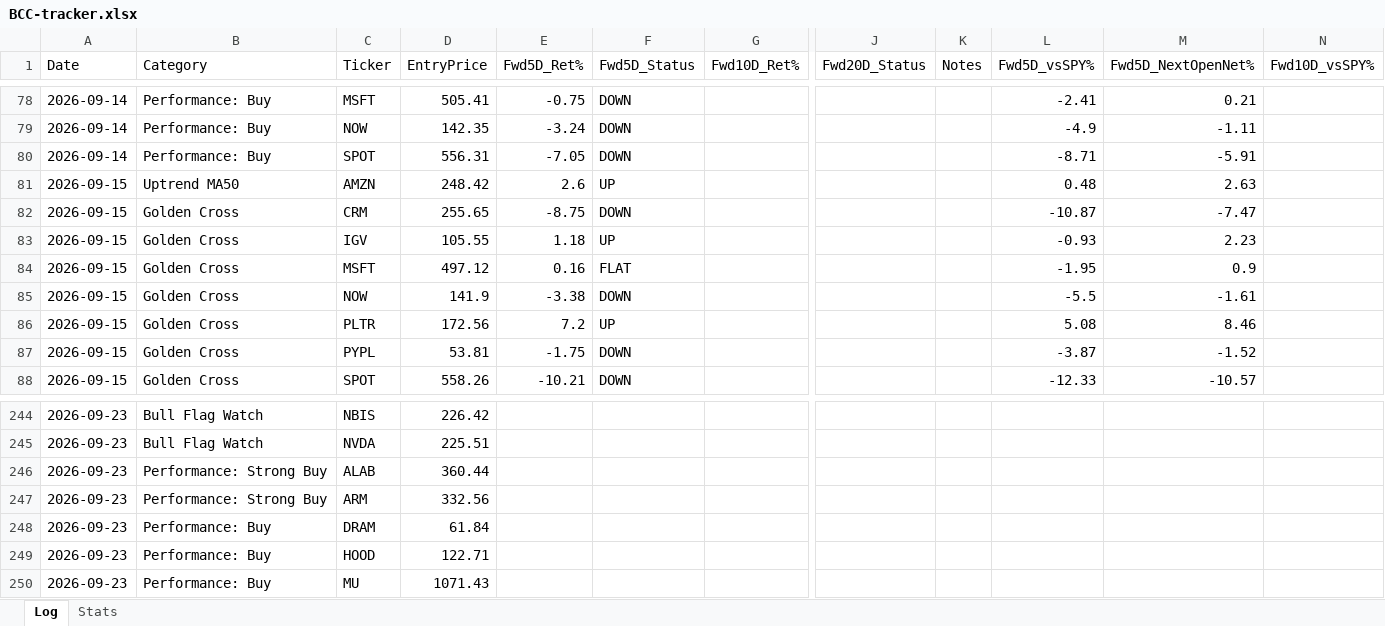
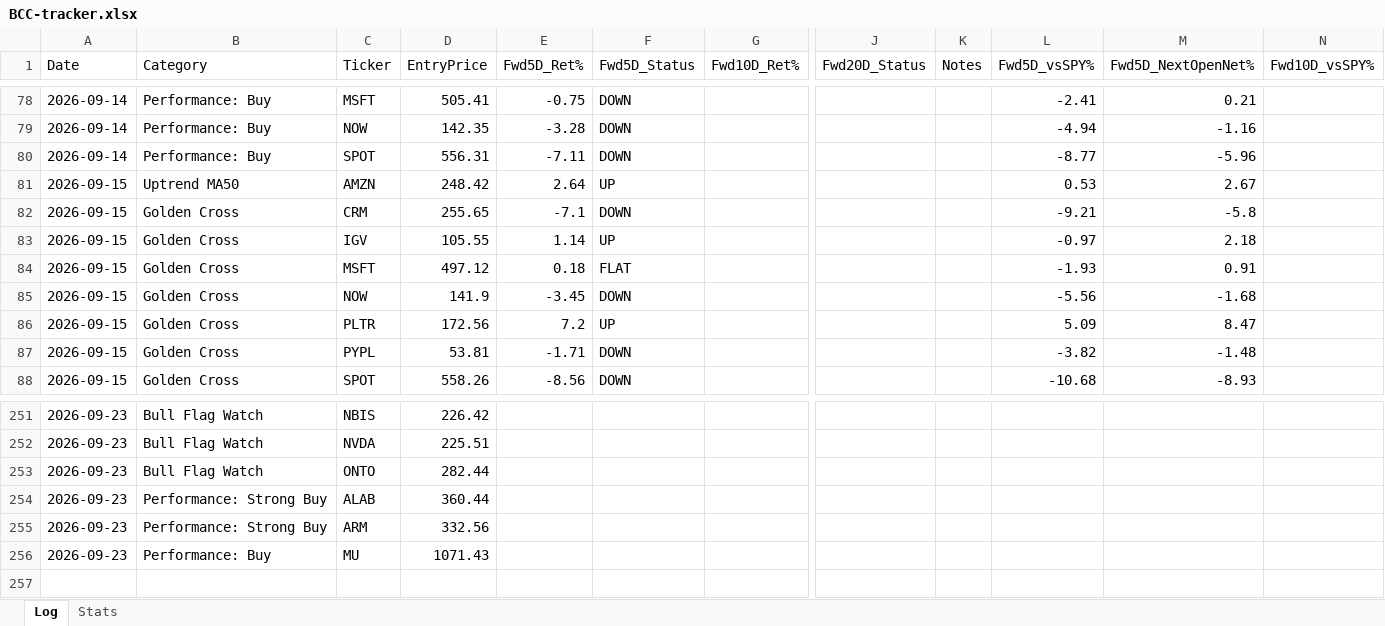
Before and after one commit to Moopheus1/Quant-Records, an Excel workbook: bcc/data/BCC-tracker.xlsx, sheet Log, drawn as a sheet; only a part is shown, gaps mark what is left out; values as stored, in another font and other column widths than the file's, no borders; removed rows and columns are numbered as before the commit, all else as after; rows hold the shown columns only; the diff covers the shown part only; the diff names each change by its address in the sheet, - before the commit and + after, or states it on an @@ line.

```diff
--- a/bcc/data/BCC-tracker.xlsx (sheet Log)
+++ b/bcc/data/BCC-tracker.xlsx (sheet Log)
-E79 (Fwd5D_Ret%): -3.24
+E79 (Fwd5D_Ret%): -3.28
-L79 (Fwd5D_vsSPY%): -4.9
+L79 (Fwd5D_vsSPY%): -4.94
-M79 (Fwd5D_NextOpenNet%): -1.11
+M79 (Fwd5D_NextOpenNet%): -1.16
-E80 (Fwd5D_Ret%): -7.05
+E80 (Fwd5D_Ret%): -7.11
-L80 (Fwd5D_vsSPY%): -8.71
+L80 (Fwd5D_vsSPY%): -8.77
-M80 (Fwd5D_NextOpenNet%): -5.91
+M80 (Fwd5D_NextOpenNet%): -5.96
-E81 (Fwd5D_Ret%): 2.6
+E81 (Fwd5D_Ret%): 2.64
-L81 (Fwd5D_vsSPY%): 0.48
+L81 (Fwd5D_vsSPY%): 0.53
-M81 (Fwd5D_NextOpenNet%): 2.63
+M81 (Fwd5D_NextOpenNet%): 2.67
-E82 (Fwd5D_Ret%): -8.75
+E82 (Fwd5D_Ret%): -7.1
-L82 (Fwd5D_vsSPY%): -10.87
+L82 (Fwd5D_vsSPY%): -9.21
-M82 (Fwd5D_NextOpenNet%): -7.47
+M82 (Fwd5D_NextOpenNet%): -5.8
-E83 (Fwd5D_Ret%): 1.18
+E83 (Fwd5D_Ret%): 1.14
-L83 (Fwd5D_vsSPY%): -0.93
+L83 (Fwd5D_vsSPY%): -0.97
-M83 (Fwd5D_NextOpenNet%): 2.23
+M83 (Fwd5D_NextOpenNet%): 2.18
-E84 (Fwd5D_Ret%): 0.16
+E84 (Fwd5D_Ret%): 0.18
-L84 (Fwd5D_vsSPY%): -1.95
+L84 (Fwd5D_vsSPY%): -1.93
-M84 (Fwd5D_NextOpenNet%): 0.9
+M84 (Fwd5D_NextOpenNet%): 0.91
-E85 (Fwd5D_Ret%): -3.38
+E85 (Fwd5D_Ret%): -3.45
-L85 (Fwd5D_vsSPY%): -5.5
+L85 (Fwd5D_vsSPY%): -5.56
-M85 (Fwd5D_NextOpenNet%): -1.61
+M85 (Fwd5D_NextOpenNet%): -1.68
-L86 (Fwd5D_vsSPY%): 5.08
+L86 (Fwd5D_vsSPY%): 5.09
-M86 (Fwd5D_NextOpenNet%): 8.46
+M86 (Fwd5D_NextOpenNet%): 8.47
-E87 (Fwd5D_Ret%): -1.75
+E87 (Fwd5D_Ret%): -1.71
-L87 (Fwd5D_vsSPY%): -3.87
+L87 (Fwd5D_vsSPY%): -3.82
-M87 (Fwd5D_NextOpenNet%): -1.52
+M87 (Fwd5D_NextOpenNet%): -1.48
-E88 (Fwd5D_Ret%): -10.21
+E88 (Fwd5D_Ret%): -8.56
-L88 (Fwd5D_vsSPY%): -12.33
+L88 (Fwd5D_vsSPY%): -10.68
-M88 (Fwd5D_NextOpenNet%): -10.57
+M88 (Fwd5D_NextOpenNet%): -8.93
+row 253: 2026-09-23 | Bull Flag Watch | ONTO | 282.44
-row 248: 2026-09-23 | Performance: Buy | DRAM | 61.84
-row 249: 2026-09-23 | Performance: Buy | HOOD | 122.71
```
Also changed, not shown: 7 added rows and 203 edited cells elsewhere in this sheet, sheet Stats, 2 other files.
